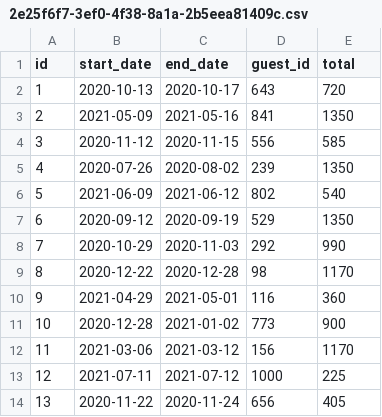
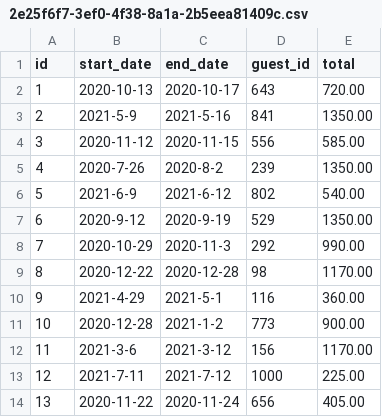
Before and after one commit to ckusk92/Don-t-Wreck-My-House, a CSV file: data/reservations/2e25f6f7-3ef0-4f38-8a1a-2b5eea81409c.csv, drawn as a sheet.

```diff
--- a/data/reservations/2e25f6f7-3ef0-4f38-8a1a-2b5eea81409c.csv
+++ b/data/reservations/2e25f6f7-3ef0-4f38-8a1a-2b5eea81409c.csv
@@ -1,14 +1,14 @@
 id,start_date,end_date,guest_id,total
-1,2020-10-13,2020-10-17,643,720
-2,2021-05-09,2021-05-16,841,1350
-3,2020-11-12,2020-11-15,556,585
-4,2020-07-26,2020-08-02,239,1350
-5,2021-06-09,2021-06-12,802,540
-6,2020-09-12,2020-09-19,529,1350
-7,2020-10-29,2020-11-03,292,990
-8,2020-12-22,2020-12-28,98,1170
-9,2021-04-29,2021-05-01,116,360
-10,2020-12-28,2021-01-02,773,900
-11,2021-03-06,2021-03-12,156,1170
-12,2021-07-11,2021-07-12,1000,225
-13,2020-11-22,2020-11-24,656,405
+1,2020-10-13,2020-10-17,643,720.00
+2,2021-5-9,2021-5-16,841,1350.00
+3,2020-11-12,2020-11-15,556,585.00
+4,2020-7-26,2020-8-2,239,1350.00
+5,2021-6-9,2021-6-12,802,540.00
+6,2020-9-12,2020-9-19,529,1350.00
+7,2020-10-29,2020-11-3,292,990.00
+8,2020-12-22,2020-12-28,98,1170.00
+9,2021-4-29,2021-5-1,116,360.00
+10,2020-12-28,2021-1-2,773,900.00
+11,2021-3-6,2021-3-12,156,1170.00
+12,2021-7-11,2021-7-12,1000,225.00
+13,2020-11-22,2020-11-24,656,405.00
```
Also changed, not shown: data/guests.csv, data/reservations-test/2e25f6f7-3ef0-4f38-8a1a-2b5eea81409c.csv, 11 other files.
